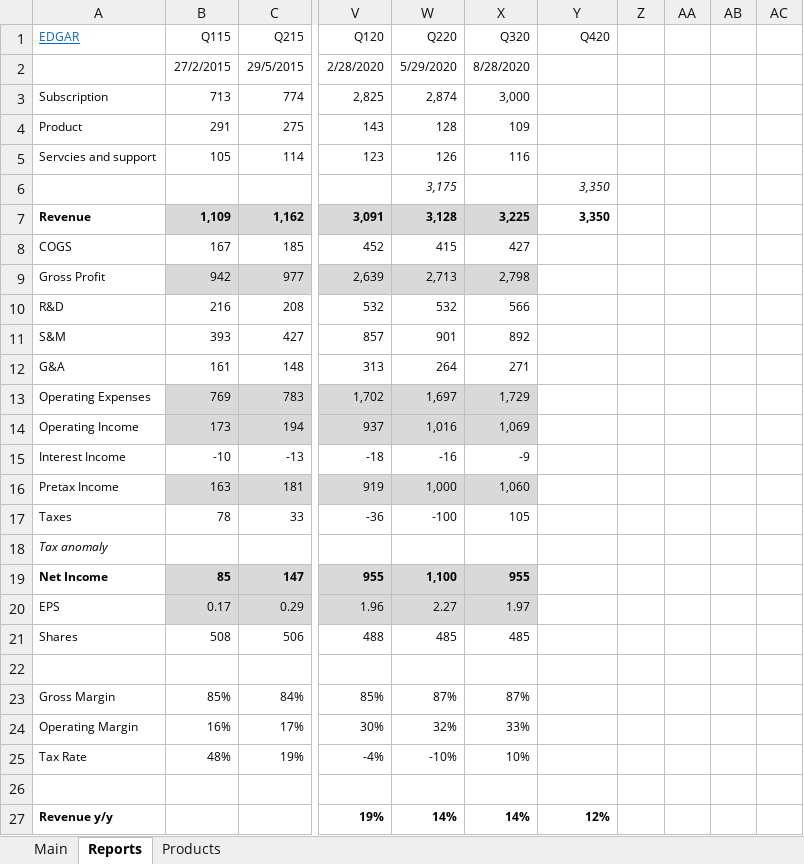
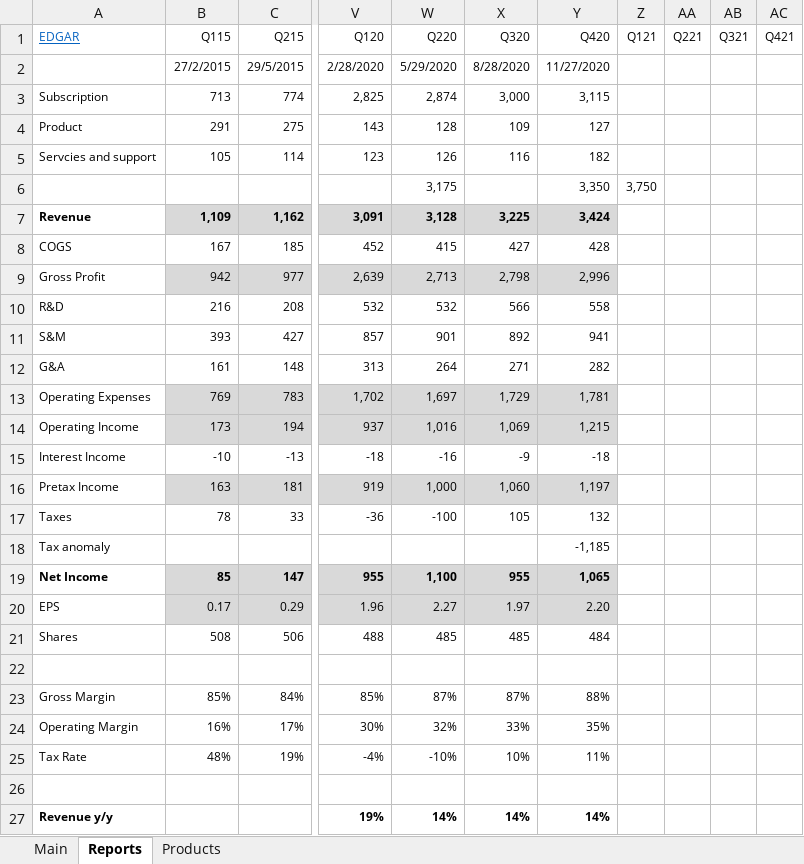
Before and after one commit to michaelsjoeberg/stocks, an Excel workbook: ADBE.xlsx, sheet Reports, drawn as a sheet; only a part is shown, gaps mark what is left out; values as stored, in another font and other column widths than the file's, no borders; charts and pictures not drawn; the diff covers the shown part only; the diff names each change by its address in the sheet, - before the commit and + after, or states it on an @@ line.

```diff
--- a/ADBE.xlsx (sheet Reports)
+++ b/ADBE.xlsx (sheet Reports)
-Z1: (empty)
+Z1: Q121
-AA1: (empty)
+AA1: Q221
-AB1: (empty)
+AB1: Q321
-AC1: (empty)
+AC1: Q421
-Y2 (Q420): (empty)
+Y2 (Q420): 11/27/2020
-Y3 (Q420): (empty)
+Y3 (Q420): 3,115
-Y4 (Q420): (empty)
+Y4 (Q420): 127
-Y5 (Q420): (empty)
+Y5 (Q420): 182
-W6 italic: on
+W6 italic: off
-Y6 italic: on
+Y6 italic: off
-Z6 (Q121): (empty)
+Z6 (Q121): 3,750
-Y7 (Q420): 3,350
+Y7 (Q420): 3,424
-Y7 fill: none
+Y7 fill: #D9D9D9
-Y8 (Q420): (empty)
+Y8 (Q420): 428
-Y9 (Q420): (empty)
+Y9 (Q420): 2,996
-Y9 fill: none
+Y9 fill: #D9D9D9
-Y10 (Q420): (empty)
+Y10 (Q420): 558
-Y11 (Q420): (empty)
+Y11 (Q420): 941
-Y12 (Q420): (empty)
+Y12 (Q420): 282
-Y13 (Q420): (empty)
+Y13 (Q420): 1,781
-Y13:Y14 fill: none
+Y13:Y14 fill: #D9D9D9
-Y14 (Q420): (empty)
+Y14 (Q420): 1,215
-Y15 (Q420): (empty)
+Y15 (Q420): -18
-Y16 (Q420): (empty)
+Y16 (Q420): 1,197
-Y16 fill: none
+Y16 fill: #D9D9D9
-Y17 (Q420): (empty)
+Y17 (Q420): 132
-A18 italic: on
+A18 italic: off
-Y18 (Q420): (empty)
+Y18 (Q420): -1,185
-Y19 (Q420): (empty)
+Y19 (Q420): 1,065
-Y19:Y20 fill: none
+Y19:Y20 fill: #D9D9D9
-Y20 (Q420): (empty)
+Y20 (Q420): 2.20
-Y21 (Q420): (empty)
+Y21 (Q420): 484
-Y23 (Q420): (empty)
+Y23 (Q420): 88%
-Y24 (Q420): (empty)
+Y24 (Q420): 35%
-Y25 (Q420): (empty)
+Y25 (Q420): 11%
-Y27 (Q420): 12%
+Y27 (Q420): 14%
```
Also changed, not shown: 20 edited cells and cell formats elsewhere in this sheet, sheet Main, sheet Products, charts or pictures.
